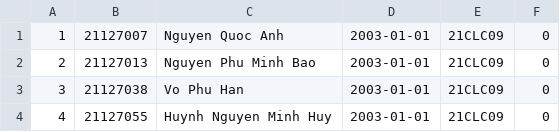
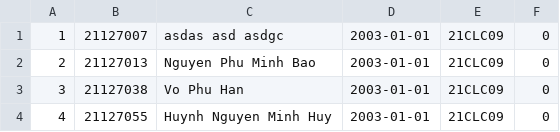
Before and after one commit to bennk0509/KTLT21CLC9-Group8, a CSV file: Data/StudentCSV/21CLC09_Student.csv, drawn as a sheet; only a part is shown.

```diff
--- a/Data/StudentCSV/21CLC09_Student.csv
+++ b/Data/StudentCSV/21CLC09_Student.csv
@@ -1,2 +1,2 @@
-1,21127007,Nguyen Quoc Anh,2003-01-01,21CLC09,0
+1,21127007,asdas asd asdgc,2003-01-01,21CLC09,0
 2,21127013,Nguyen Phu Minh Bao,2003-01-01,21CLC09,0
```
Also changed, not shown: 32 other files.
